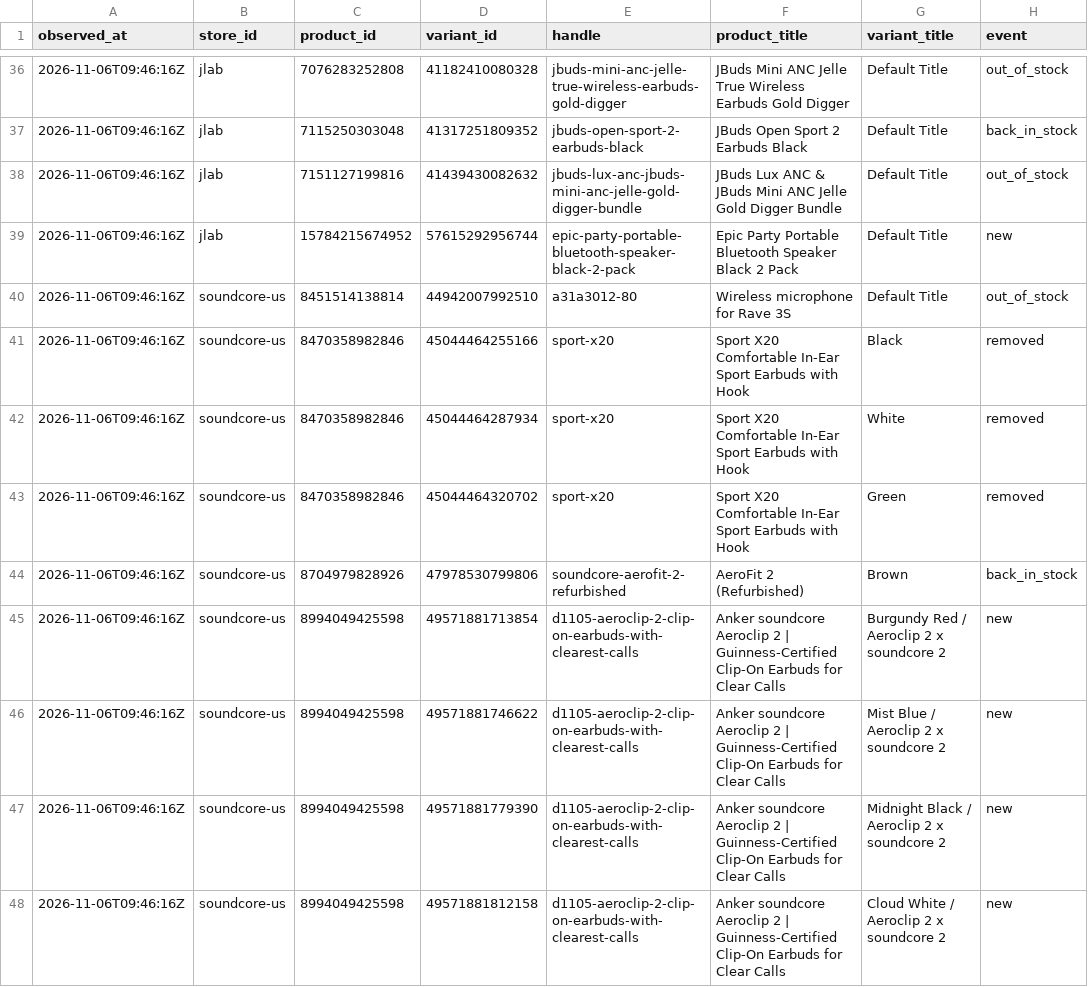
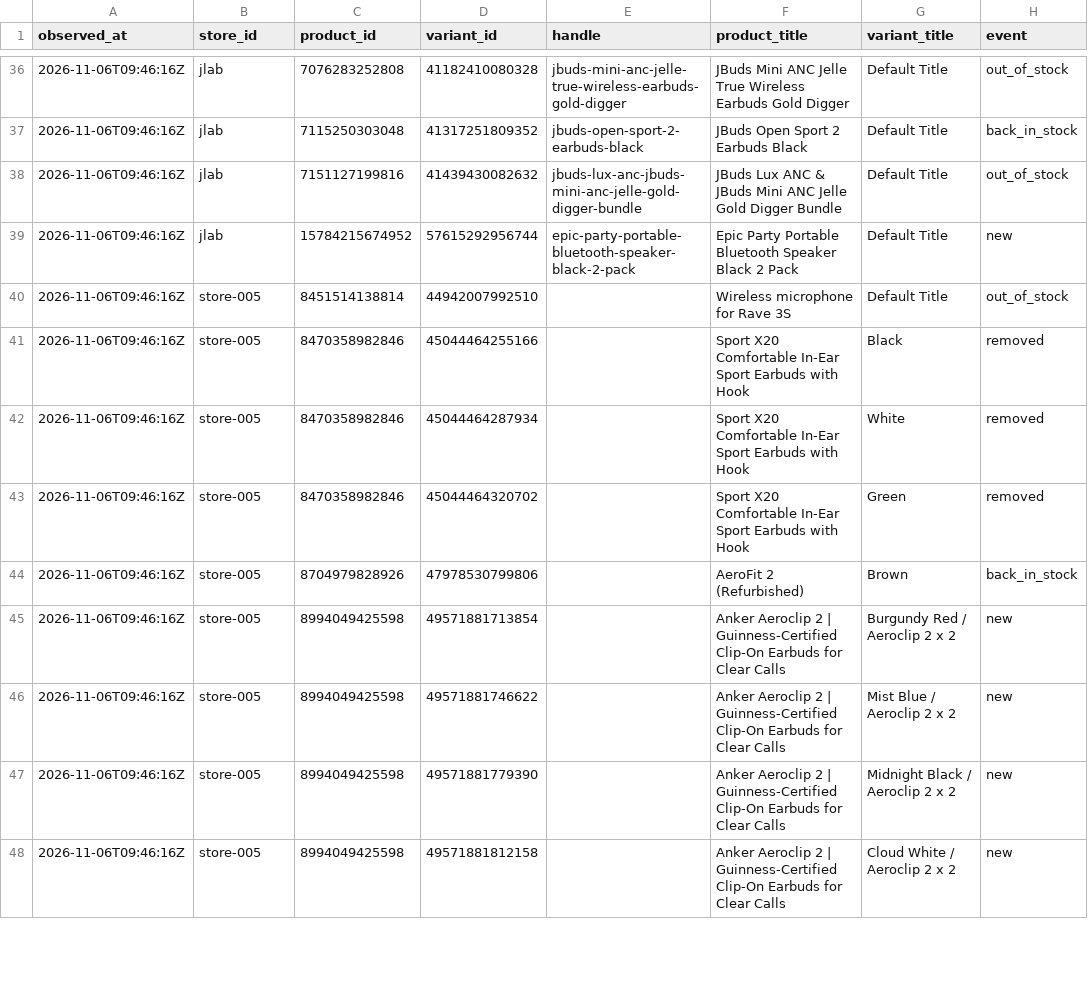
Before and after one commit to siddharthkumarx/ecommerce-price-monitor, a CSV file: data/changes/2026/2026-11-06.csv, drawn as a sheet; only a part is shown, gaps mark what is left out; the diff covers the shown part only; the diff names each change by its address in the sheet, - before the commit and + after, or states it on an @@ line.

```diff
--- a/data/changes/2026/2026-11-06.csv
+++ b/data/changes/2026/2026-11-06.csv
-B40:B48 (store_id): soundcore-us
+B40:B48 (store_id): store-005
-E40 (handle): a31a3012-80
+E40 (handle): (empty)
-E41:E43 (handle): sport-x20
+E41:E43 (handle): (empty)
-E44 (handle): soundcore-aerofit-2-refurbished
+E44 (handle): (empty)
-E45:E48 (handle): d1105-aeroclip-2-clip-on-earbuds-with-clearest-calls
+E45:E48 (handle): (empty)
-F45:F48 (product_title): Anker soundcore Aeroclip 2…
+F45:F48 (product_title): Anker Aeroclip 2…
-G45 (variant_title): Burgundy Red / Aeroclip 2 x soundcore 2
+G45 (variant_title): Burgundy Red / Aeroclip 2 x 2
-G46 (variant_title): Mist Blue / Aeroclip 2 x soundcore 2
+G46 (variant_title): Mist Blue / Aeroclip 2 x 2
-G47 (variant_title): Midnight Black / Aeroclip 2 x soundcore 2
+G47 (variant_title): Midnight Black / Aeroclip 2 x 2
-G48 (variant_title): Cloud White / Aeroclip 2 x soundcore 2
+G48 (variant_title): Cloud White / Aeroclip 2 x 2
```
Also changed, not shown: 26 edited cells elsewhere in this file, data/changes/2026/2026-11-09.csv, data/changes/2026/2026-11-12.csv, 33 other files.
